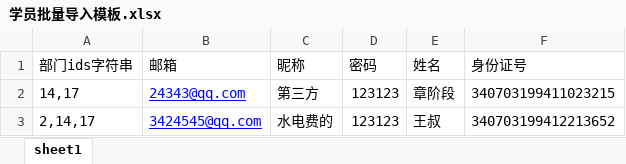
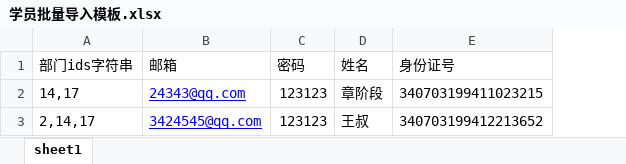
Before and after one commit to hykBigHeart/backend, an Excel workbook: public/template/学员批量导入模板.xlsx, sheet sheet1, drawn as a sheet; values as stored, in another font and other column widths than the file's, no borders; the diff names each change by its address in the sheet, - before the commit and + after, or states it on an @@ line.

```diff
--- a/public/template/学员批量导入模板.xlsx (sheet sheet1)
+++ b/public/template/学员批量导入模板.xlsx (sheet sheet1)
-column C (昵称), rows 2-3: 第三方 | 水电费的
```
Also changed, not shown: 4 other files.
